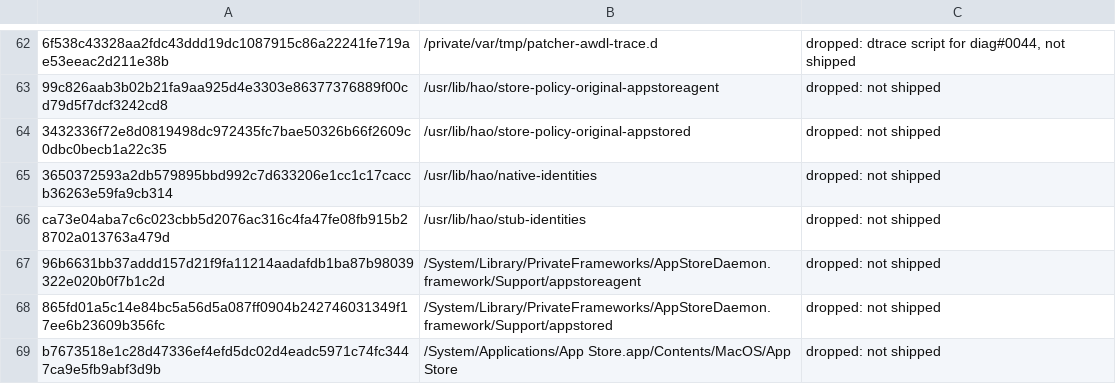
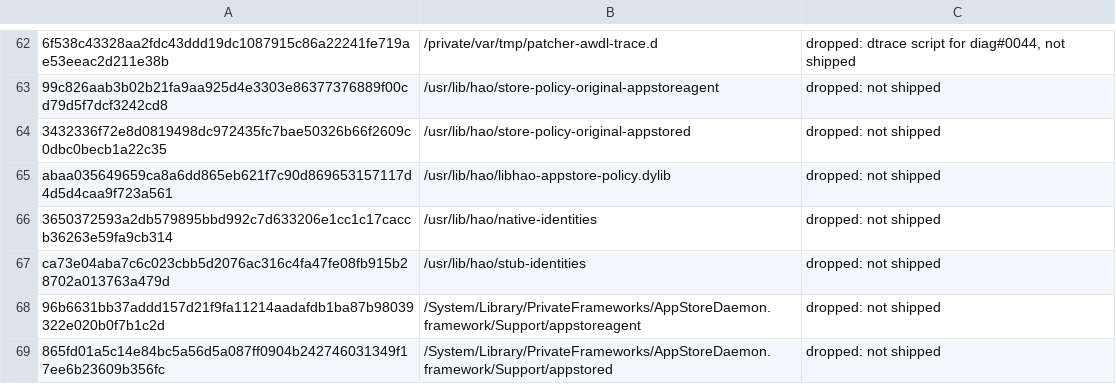
Before and after one commit to StefanAlMare/GoldenGate-MBP91, a TSV file: pipeline/live-swaps.tsv, drawn as a sheet; only a part is shown, gaps mark what is left out; the shorter side is filled out with more unchanged rows; the diff names each change by its address in the sheet, - before the commit and + after, or states it on an @@ line.

Commit message:
live-swaps: one line
Tested: swaps.py status lists it as resolved

```diff
--- a/pipeline/live-swaps.tsv
+++ b/pipeline/live-swaps.tsv
+row 65: abaa035649659ca8a6dd865eb621f7c90d869653157117d4d5d4caa9f723a561 | /usr/lib/hao/libhao-appstore-policy.dylib | dropped: not shipped
```
